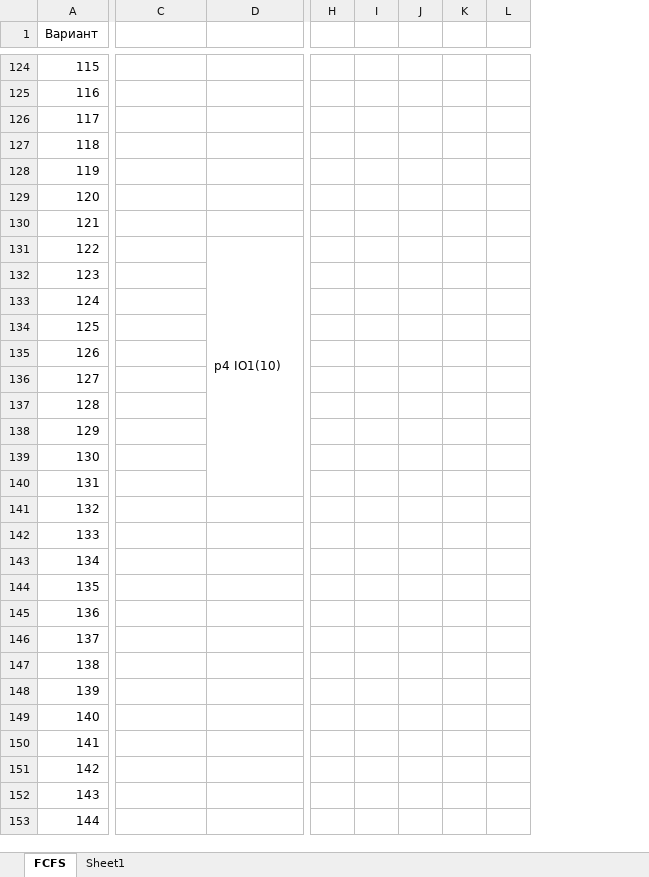
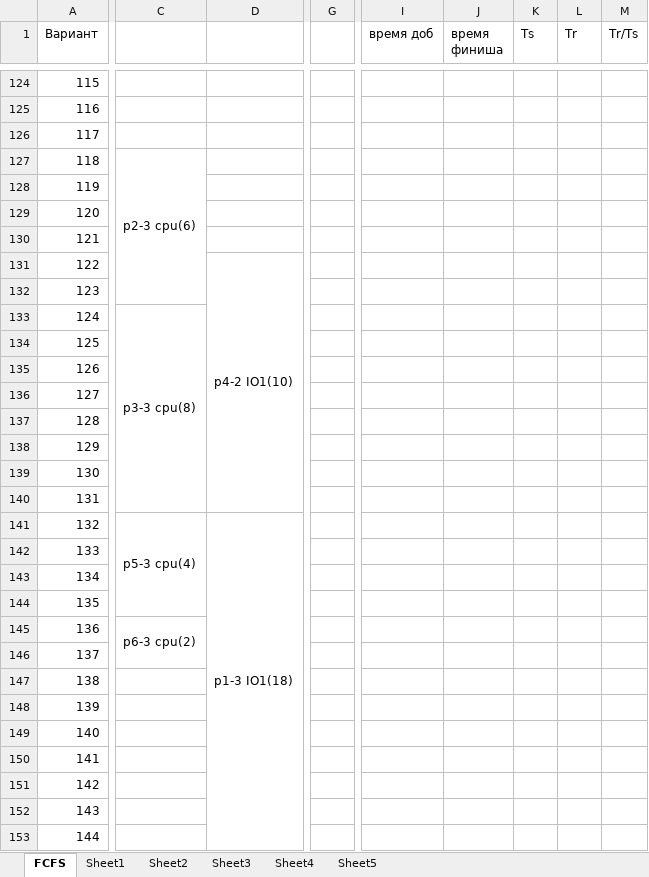
Before and after one commit to Tolia-GH/ITMO-PE, an Excel workbook: OS/Track3/MyLab1.xlsx, sheet FCFS, drawn as a sheet; only a part is shown, gaps mark what is left out; values as stored, in another font and other column widths than the file's, no cell formats; removed rows and columns are numbered as before the commit, all else as after; the diff covers the shown part only; the diff names each change by its address in the sheet, - before the commit and + after, or states it on an @@ line.

```diff
--- a/OS/Track3/MyLab1.xlsx (sheet FCFS)
+++ b/OS/Track3/MyLab1.xlsx (sheet FCFS)
+sheet tab: Sheet2
+sheet tab: Sheet3
+sheet tab: Sheet4
+sheet tab: Sheet5
+column G, empty
-column H, empty
-column I, empty
-column J, empty
-column K, empty
-column L, empty
+column I (время доб), empty
+column J (время финиша), empty
+column K (Ts), empty
+column L (Tr), empty
+column M (Tr/Ts), empty
-C127: (empty)
+C127: p2-3 cpu(6)
+C127:C132 merged
-D131: p4 IO1(10)
+D131: p4-2 IO1(10)
-C133: (empty)
+C133: p3-3 cpu(8)
+C133:C140 merged
-C141: (empty)
+C141: p5-3 cpu(4)
+C141:C144 merged
-D141: (empty)
+D141: p1-3 IO1(18)
+D141:D158 merged
-C145: (empty)
+C145: p6-3 cpu(2)
+C145:C146 merged
```
Also changed, not shown: 78 edited cells and merged cells elsewhere in this sheet, sheet Sheet1, cell formats.
